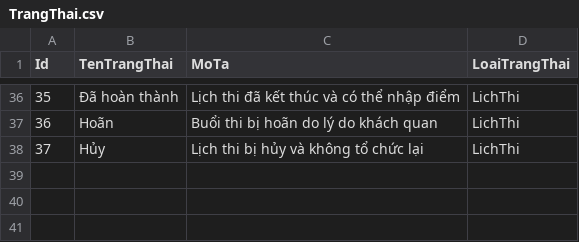
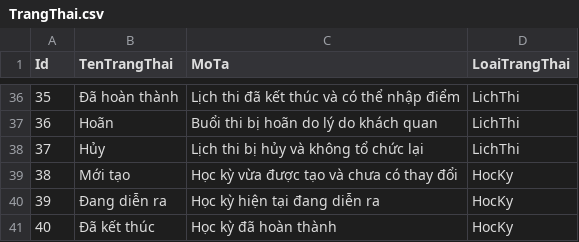
Before and after one commit to giangliken/BlueSchoolSystem, a CSV file: BlueSchoolSystem/DATA/TrangThai.csv, drawn as a sheet; only a part is shown, gaps mark what is left out; the diff names each change by its address in the sheet, - before the commit and + after, or states it on an @@ line.

```diff
--- a/BlueSchoolSystem/DATA/TrangThai.csv
+++ b/BlueSchoolSystem/DATA/TrangThai.csv
+row 39: 38 | Mới tạo | Học kỳ vừa được tạo và chưa có thay đổi | HocKy
+row 40: 39 | Đang diễn ra | Học kỳ hiện tại đang diễn ra | HocKy
+row 41: 40 | Đã kết thúc | Học kỳ đã hoàn thành | HocKy
```
Also changed, not shown: BlueSchoolSystem/DATA/HocKy.csv, 6 other files.
